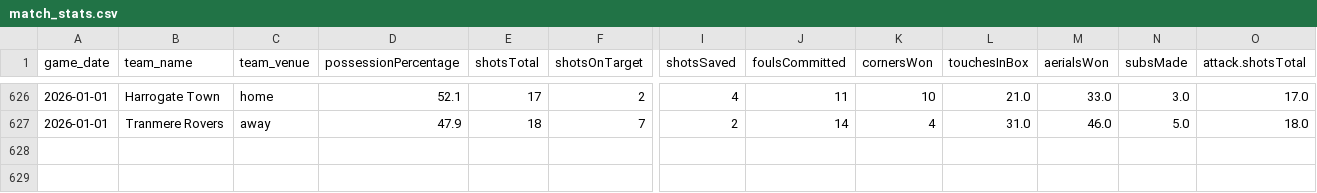
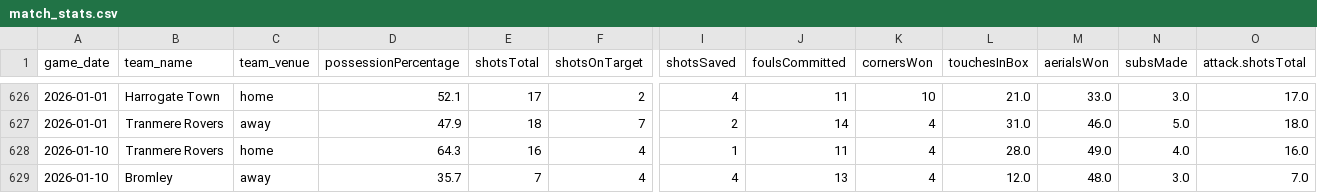
Before and after one commit to petebrown/data-updater-v2, a CSV file: data/match_stats.csv, drawn as a sheet; only a part is shown, gaps mark what is left out; rows hold the shown columns only; the diff names each change by its address in the sheet, - before the commit and + after, or states it on an @@ line.

```diff
--- a/data/match_stats.csv
+++ b/data/match_stats.csv
+row 628: 2026-01-10 | Tranmere Rovers | home | 64.3 | 16 | 4 | 1 | 11 | 4 | 28.0 | 49.0 | 4.0 | 16.0
+row 629: 2026-01-10 | Bromley | away | 35.7 | 7 | 4 | 4 | 13 | 4 | 12.0 | 48.0 | 3.0 | 7.0
```
Also changed, not shown: data-r/sub_mins.csv, data-r/subs.csv, 20 other files.
